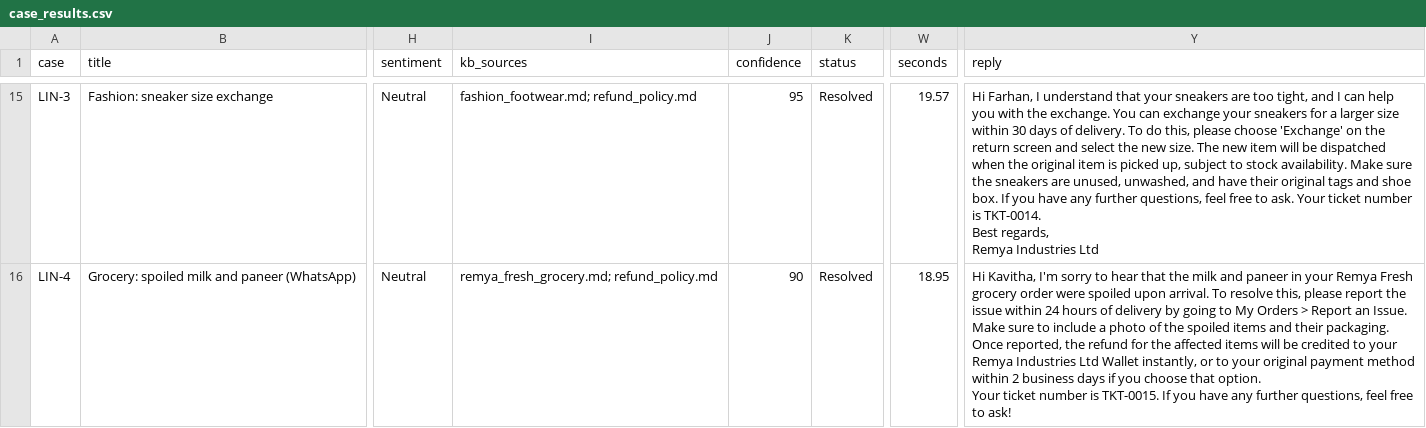
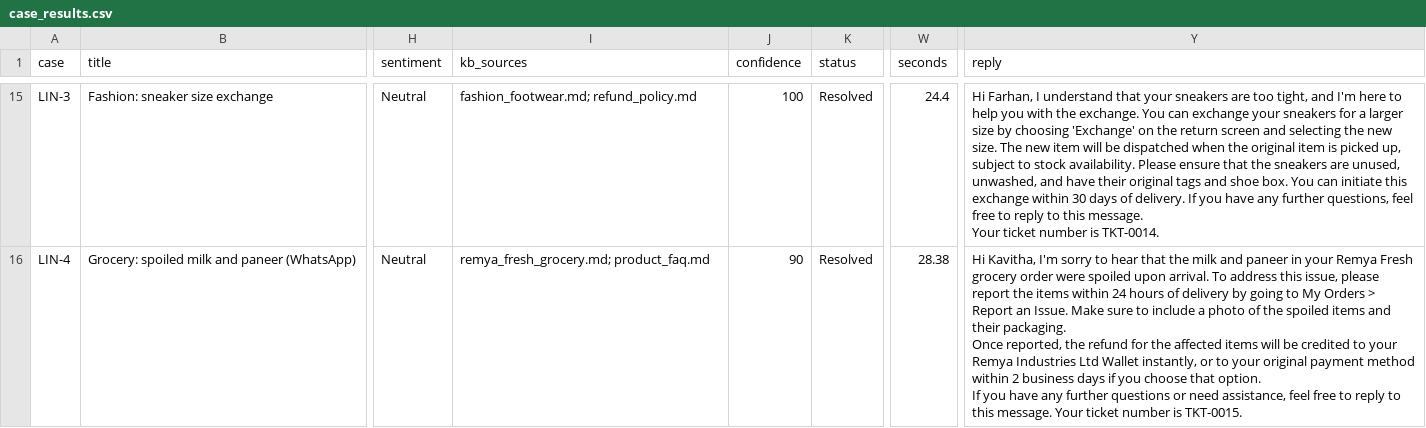
Before and after one commit to gansgpm/customer-support-agents, a CSV file: evaluation/reports/case_results.csv, drawn as a sheet; only a part is shown, gaps mark what is left out; ↵ is a line break in a cell; the diff covers the shown part only; the diff names each change by its address in the sheet, - before the commit and + after, or states it on an @@ line.

```diff
--- a/evaluation/reports/case_results.csv
+++ b/evaluation/reports/case_results.csv
-J15 (confidence): 95
+J15 (confidence): 100
-W15 (seconds): 19.57
+W15 (seconds): 24.4
-Y15 (reply): …tight, and I can help you with the exchange. You can exchange your sneakers for a larger size within 30 days of delivery. To do this, please choose 'Exchange' on the return screen and select the new size. The new item will be dispatched when the original item is picked up, subject to stock availability. Make sure the sneakers are unused, unwashed, and have their original tags and shoe box. If you have any further questions, feel free to ask. Your ticket number is TKT-0014. ↵ Best regards, ↵ Remya Industries Ltd
+Y15 (reply): …tight, and I'm here to help you with the exchange. You can exchange your sneakers for a larger size by choosing 'Exchange' on the return screen and selecting the new size. The new item will be dispatched when the original item is picked up, subject to stock availability. Please ensure that the sneakers are unused, unwashed, and have their original tags and shoe box. You can initiate this exchange within 30 days of delivery. If you have any further questions, feel free to reply to this message. ↵ Your ticket number is TKT-0014.
-I16 (kb_sources): remya_fresh_grocery.md; refund_policy.md
+I16 (kb_sources): remya_fresh_grocery.md; product_faq.md
-W16 (seconds): 18.95
+W16 (seconds): 28.38
-Y16 (reply): …arrival. To resolve this, please report the issue within 24 hours of delivery by going to My Orders > Report an Issue. Make sure to include a photo of the spoiled items and their packaging. ↵ Once reported, the refund for the affected items will be credited to your Remya Industries Ltd Wallet instantly, or to your original payment method within 2 business days if you choose that option. ↵ Your ticket number is TKT-0015. If you have any further questions, feel free to ask!
+Y16 (reply): …arrival. To address this issue, please report the items within 24 hours of delivery by going to My Orders > Report an Issue. Make sure to include a photo of the spoiled items and their packaging. ↵ Once reported, the refund for the affected items will be credited to your Remya Industries Ltd Wallet instantly, or to your original payment method within 2 business days if you choose that option. ↵ If you have any further questions or need assistance, feel free to reply to this message. Your ticket number is TKT-0015.
```
Also changed, not shown: 115 edited cells elsewhere in this file, evaluation/reports/eval_tickets.csv, evaluation/reports/faithfulness.csv, 22 other files.
